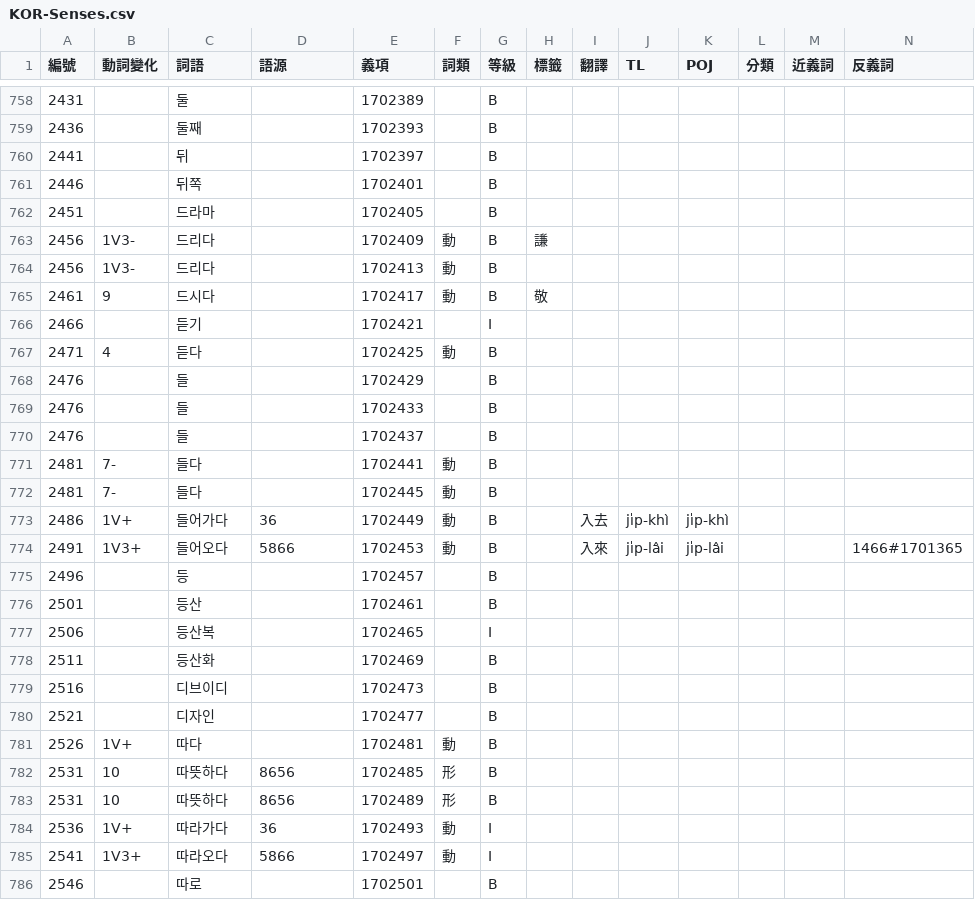
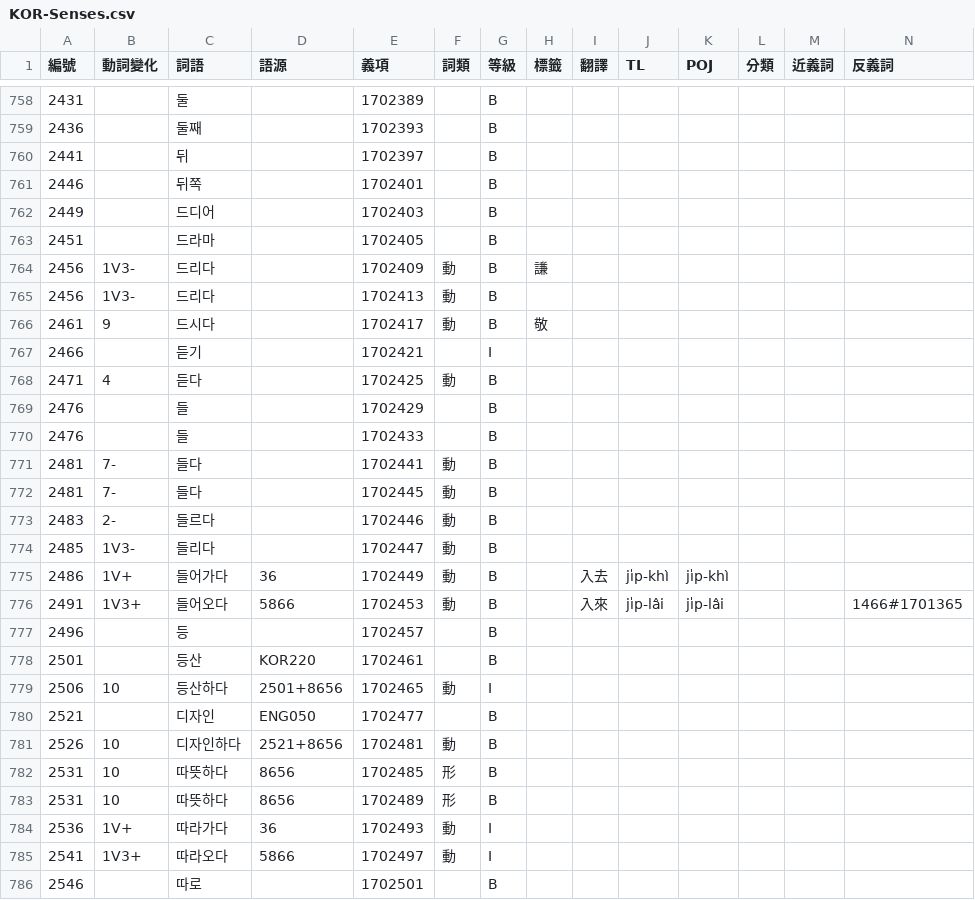
Before and after one commit to haiangdict/HLDKor, a CSV file: data/KOR-Senses.csv, drawn as a sheet; only a part is shown, gaps mark what is left out; removed rows and columns are numbered as before the commit, all else as after; rows hold the shown columns only; the diff names each change by its address in the sheet, - before the commit and + after, or states it on an @@ line.

```diff
--- a/data/KOR-Senses.csv
+++ b/data/KOR-Senses.csv
+row 762: 2449 |  | 드디어 |  | 1702403 |  | B
-row 770: 2476 |  | 들 |  | 1702437 |  | B
+row 773: 2483 | 2- | 들르다 |  | 1702446 | 動 | B
+row 774: 2485 | 1V3- | 들리다 |  | 1702447 | 動 | B
-D778 (語源): (empty)
+D778 (語源): KOR220
-B779 (動詞變化): (empty)
+B779 (動詞變化): 10
-C779 (詞語): 등산복
+C779 (詞語): 등산하다
-D779 (語源): (empty)
+D779 (語源): 2501+8656
-F779 (詞類): (empty)
+F779 (詞類): 動
-row 778: 2511 |  | 등산화 |  | 1702469 |  | B
-row 779: 2516 |  | 디브이디 |  | 1702473 |  | B
-D780 (語源): (empty)
+D780 (語源): ENG050
-B781 (動詞變化): 1V+
+B781 (動詞變化): 10
-C781 (詞語): 따다
+C781 (詞語): 디자인하다
-D781 (語源): (empty)
+D781 (語源): 2521+8656
```
Also changed, not shown: data/HLD-Etymology.csv, data/KOR-Lemmata.csv.
